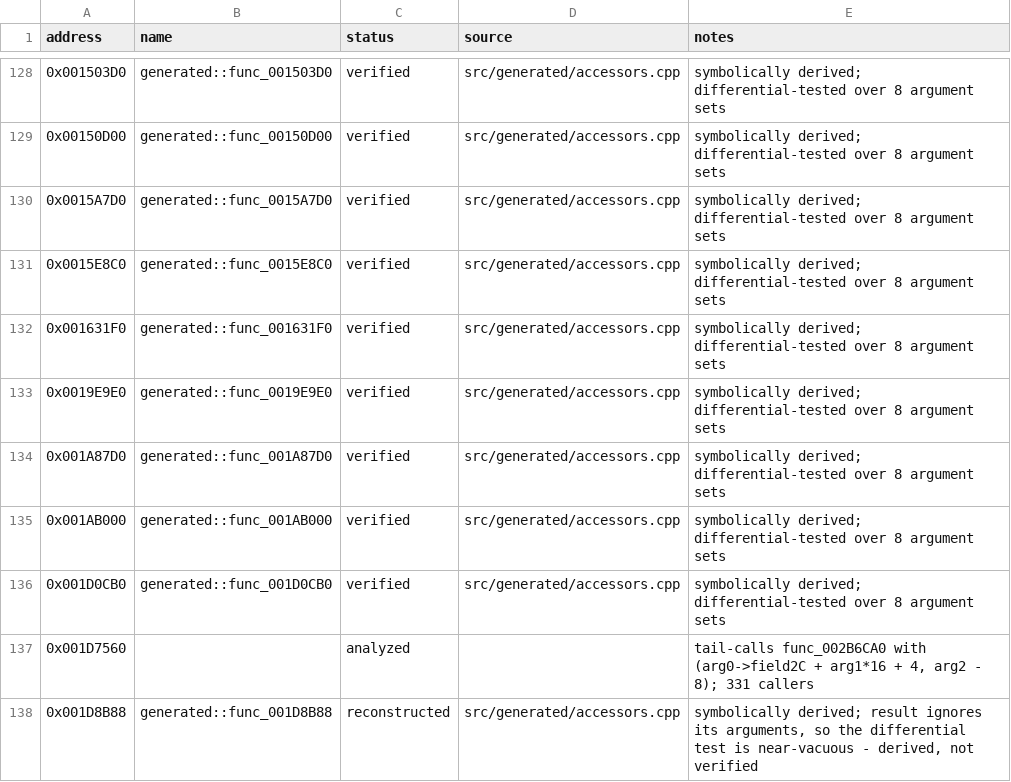
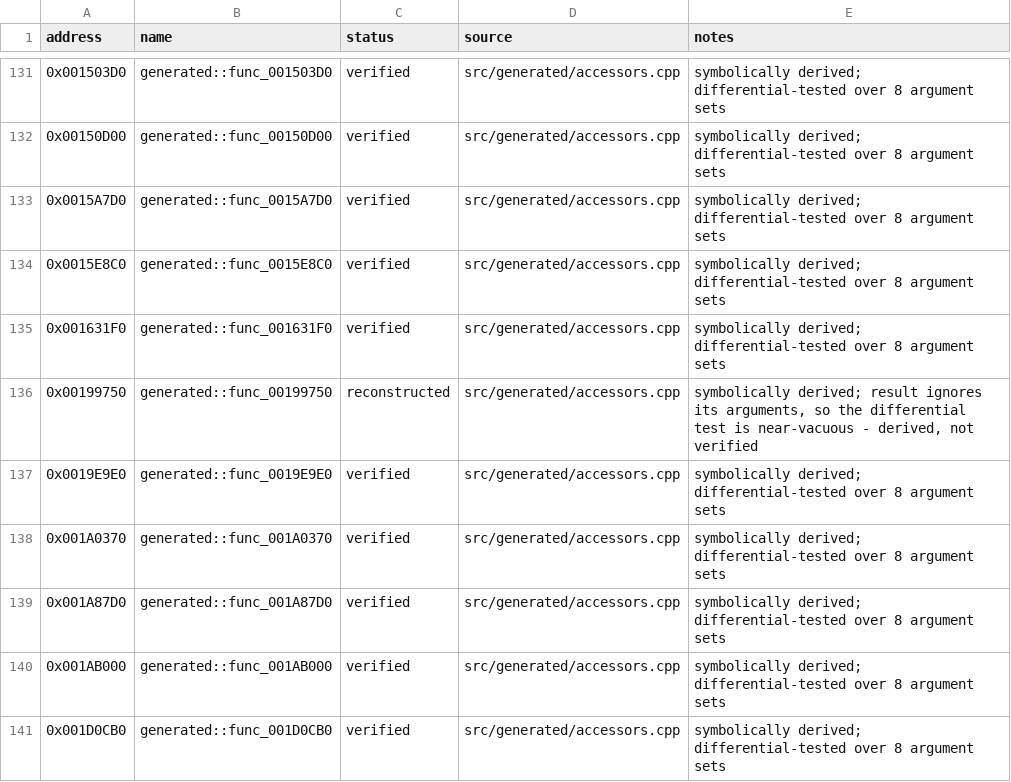
Before and after one commit to JMPliskin/burnout3-pal-enhanced, a CSV file: config/functions.csv, drawn as a sheet; only a part is shown, gaps mark what is left out; the shorter side is filled out with more unchanged rows; the diff covers the shown part only.

```diff
--- a/config/functions.csv
+++ b/config/functions.csv
@@ -132,3 +135,5 @@ address,name,status,source,notes
 0x001631F0,generated::func_001631F0,verified,src/generated/accessors.cpp,symbolically derived; differential-tested over 8 argument sets
+0x00199750,generated::func_00199750,reconstructed,src/generated/accessors.cpp,"symbolically derived; result ignores its arguments, so the differential test is near-vacuous - derived, not verified"
 0x0019E9E0,generated::func_0019E9E0,verified,src/generated/accessors.cpp,symbolically derived; differential-tested over 8 argument sets
+0x001A0370,generated::func_001A0370,verified,src/generated/accessors.cpp,symbolically derived; differential-tested over 8 argument sets
 0x001A87D0,generated::func_001A87D0,verified,src/generated/accessors.cpp,symbolically derived; differential-tested over 8 argument sets
```
Also changed, not shown: 38 added rows elsewhere in this file, 5 other files.
